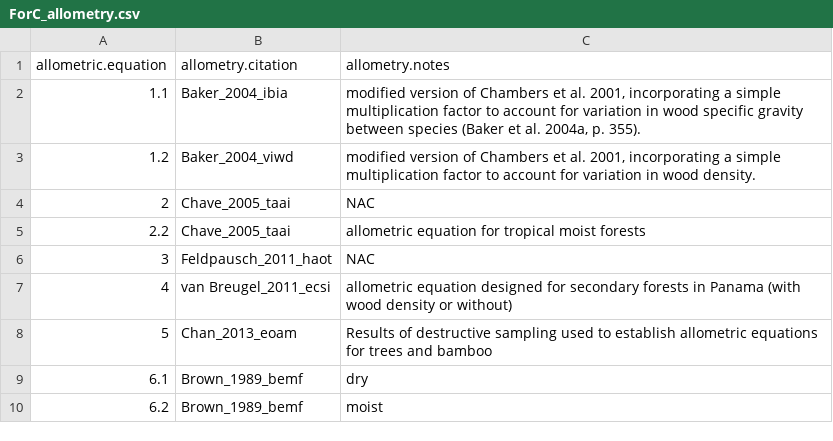
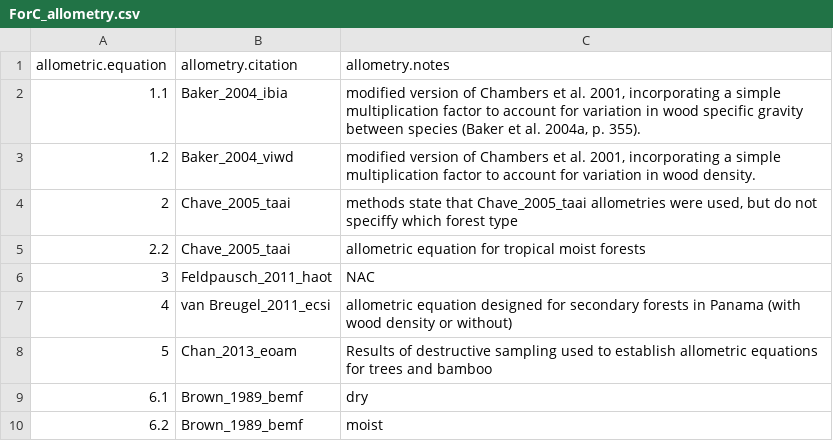
Before and after one commit to forc-db/ForC, a CSV file: data/ForC_allometry.csv, drawn as a sheet; only a part is shown.

```diff
--- a/data/ForC_allometry.csv
+++ b/data/ForC_allometry.csv
@@ -3,3 +3,3 @@ allometric.equation,allometry.citation,allometry.notes
 1.2,Baker_2004_viwd,"modified version of Chambers et al. 2001, incorporating a simple multiplication factor to account for variation in wood density."
-2,Chave_2005_taai,NAC
+2,Chave_2005_taai,"methods state that Chave_2005_taai allometries were used, but do not speciffy which forest type"
 2.2,Chave_2005_taai,allometric equation for tropical moist forests
```
Also changed, not shown: metadata/citations_metadata.csv.
